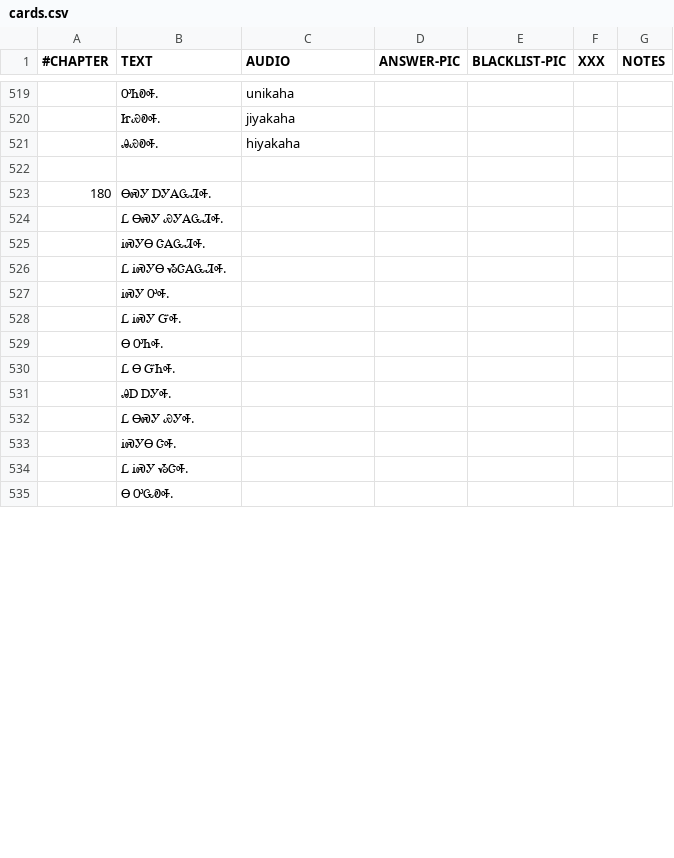
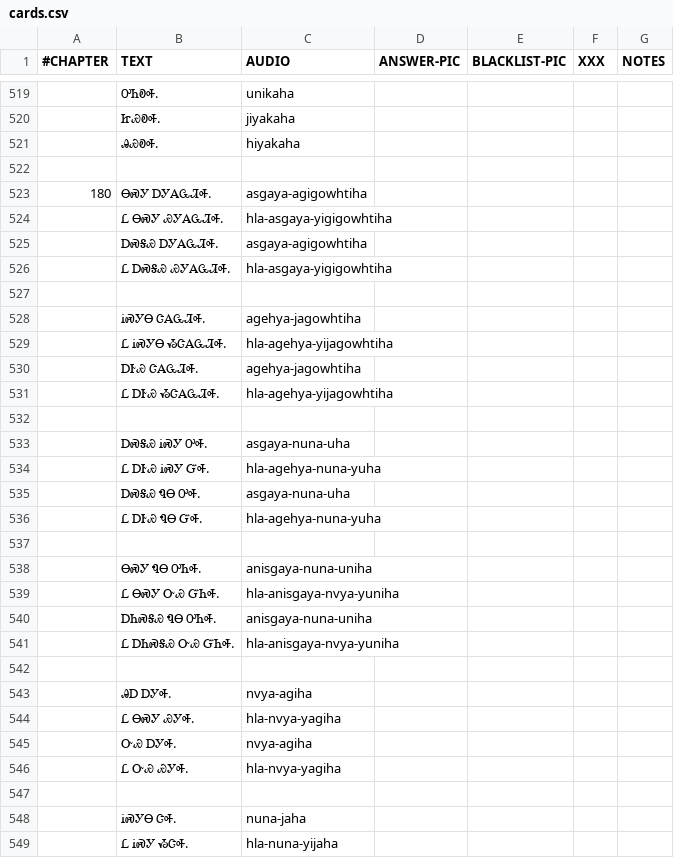
Before and after one commit to CherokeeLanguage/cll1-gdx, a CSV file: cll2ev1-gdx/android/assets/card-data/cards.csv, drawn as a sheet; only a part is shown, gaps mark what is left out; the diff covers the shown part only.

Commit message:
chapter 18 prep

```diff
--- a/cll2ev1-gdx/android/assets/card-data/cards.csv
+++ b/cll2ev1-gdx/android/assets/card-data/cards.csv
@@ -522,14 +522,28 @@
 						
-180	ᎾᏍᎩ ᎠᎩᎪᏩᏘᎭ.					
-	Ꮭ ᎾᏍᎩ ᏯᎩᎪᏩᏘᎭ.					
-	ᎥᏍᎩᎾ ᏣᎪᏩᏘᎭ.					
-	Ꮭ ᎥᏍᎩᎾ ᏱᏣᎪᏩᏘᎭ.					
-	ᎥᏍᎩ ᎤᎭ.					
-	Ꮭ ᎥᏍᎩ ᏳᎭ.					
-	Ꮎ ᎤᏂᎭ.					
-	Ꮭ Ꮎ ᏳᏂᎭ.					
-	ᎯᎠ ᎠᎩᎭ.					
-	Ꮭ ᎾᏍᎩ ᏯᎩᎭ.					
-	ᎥᏍᎩᎾ ᏣᎭ.					
-	Ꮭ ᎥᏍᎩ ᏱᏣᎭ.					
-	Ꮎ ᎤᏩᎧᎭ.					
+180	ᎾᏍᎩ ᎠᎩᎪᏩᏘᎭ.	asgaya-agigowhtiha				
+	Ꮭ ᎾᏍᎩ ᏯᎩᎪᏩᏘᎭ.	hla-asgaya-yigigowhtiha				
+	ᎠᏍᎦᏯ ᎠᎩᎪᏩᏘᎭ.	asgaya-agigowhtiha				
+	Ꮭ ᎠᏍᎦᏯ ᏯᎩᎪᏩᏘᎭ.	hla-asgaya-yigigowhtiha				
+						
+	ᎥᏍᎩᎾ ᏣᎪᏩᏘᎭ.	agehya-jagowhtiha				
+	Ꮭ ᎥᏍᎩᎾ ᏱᏣᎪᏩᏘᎭ.	hla-agehya-yijagowhtiha				
+	ᎠᎨᏯ ᏣᎪᏩᏘᎭ.	agehya-jagowhtiha				
+	Ꮭ ᎠᎨᏯ ᏱᏣᎪᏩᏘᎭ.	hla-agehya-yijagowhtiha				
+						
+	ᎠᏍᎦᏯ ᎥᏍᎩ ᎤᎭ.	asgaya-nuna-uha				
+	Ꮭ ᎠᎨᏯ ᎥᏍᎩ ᏳᎭ.	hla-agehya-nuna-yuha				
+	ᎠᏍᎦᏯ ᏄᎾ ᎤᎭ.	asgaya-nuna-uha				
+	Ꮭ ᎠᎨᏯ ᏄᎾ ᏳᎭ.	hla-agehya-nuna-yuha				
+						
+	ᎾᏍᎩ ᏄᎾ ᎤᏂᎭ.	anisgaya-nuna-uniha				
+	Ꮭ ᎾᏍᎩ ᏅᏯ ᏳᏂᎭ.	hla-anisgaya-nvya-yuniha				
+	ᎠᏂᏍᎦᏯ ᏄᎾ ᎤᏂᎭ.	anisgaya-nuna-uniha				
+	Ꮭ ᎠᏂᏍᎦᏯ ᏅᏯ ᏳᏂᎭ.	hla-anisgaya-nvya-yuniha				
+						
+	ᎯᎠ ᎠᎩᎭ.	nvya-agiha				
+	Ꮭ ᎾᏍᎩ ᏯᎩᎭ.	hla-nvya-yagiha				
+	ᏅᏯ ᎠᎩᎭ.	nvya-agiha				
+	Ꮭ ᏅᏯ ᏯᎩᎭ.	hla-nvya-yagiha				
+						
+	ᎥᏍᎩᎾ ᏣᎭ.	nuna-jaha				
+	Ꮭ ᎥᏍᎩ ᏱᏣᎭ.	hla-nuna-yijaha				
```
Also changed, not shown: 15 added rows and 21 edited cells elsewhere in this file.
